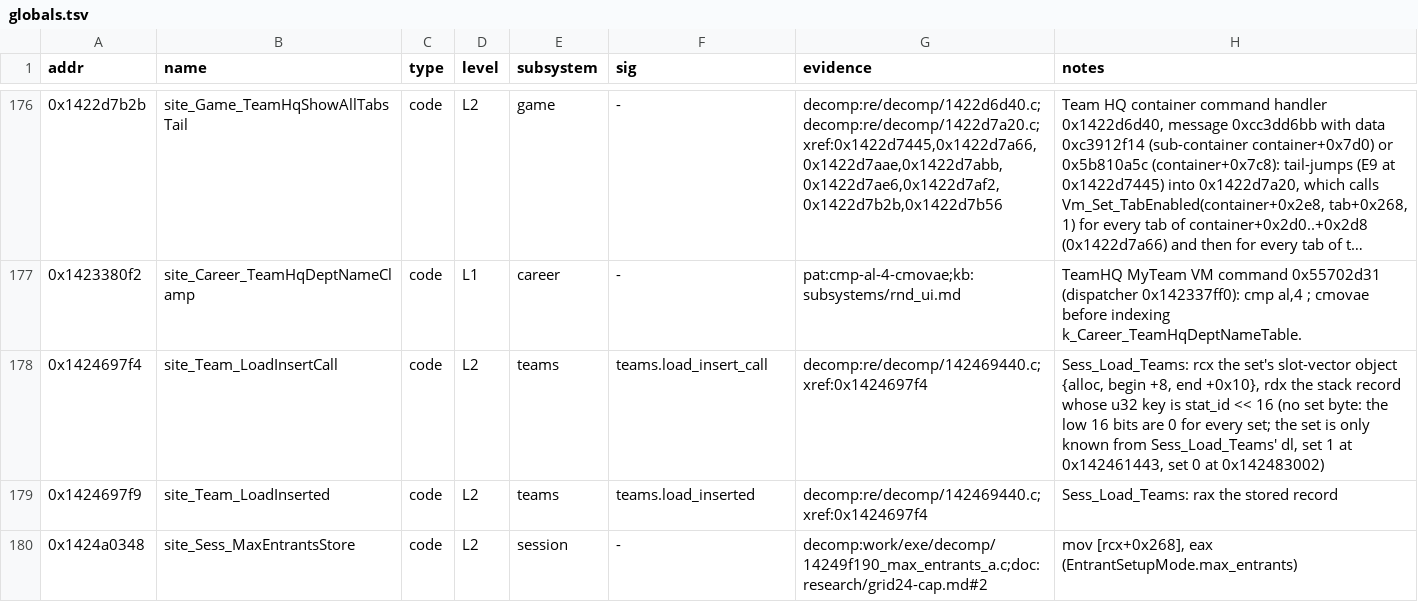
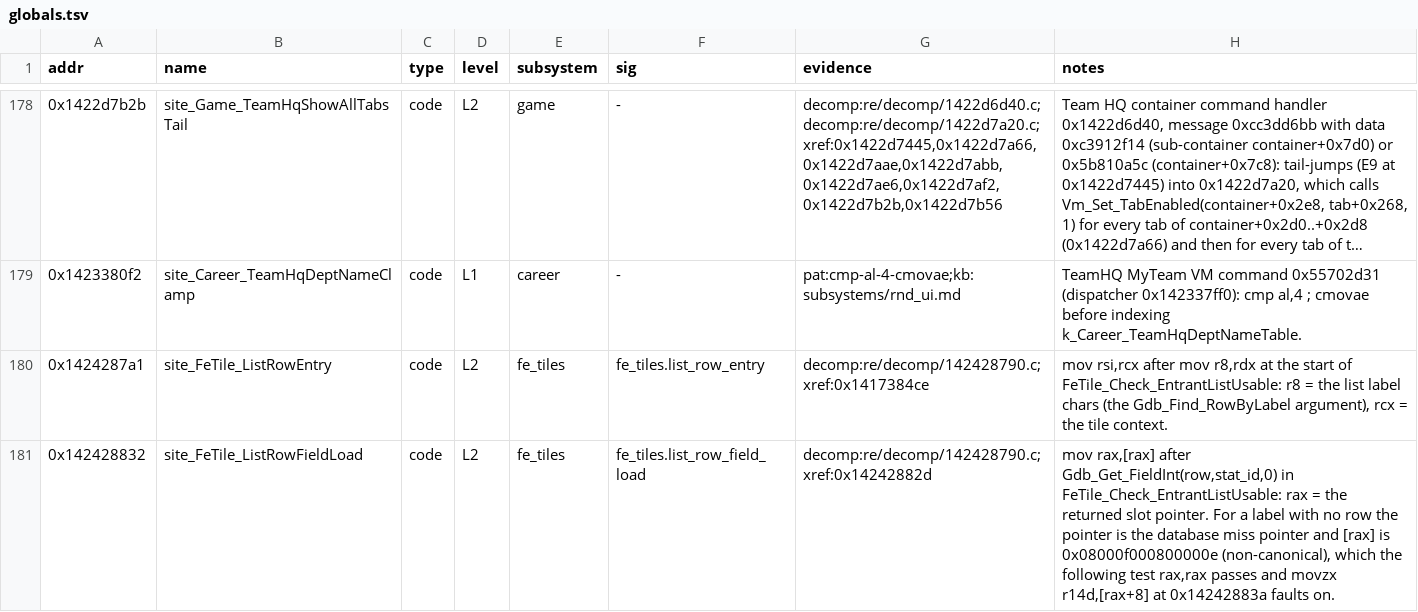
Before and after one commit to Swofty-Developments/SwoftyLauncher, a TSV file: re/db/globals.tsv, drawn as a sheet; only a part is shown, gaps mark what is left out; the shorter side is filled out with more unchanged rows; long unchanged cells end in …; the diff covers the shown part only; the diff names each change by its address in the sheet, - before the commit and + after, or states it on an @@ line.

Commit message:
feat(re): add the entrant-list tile lookups and their guard sites to the kb

```diff
--- a/re/db/globals.tsv
+++ b/re/db/globals.tsv
+row 180: 0x1424287a1 | site_FeTile_ListRowEntry | code | L2 | fe_tiles | fe_tiles.list_row_entry | decomp:re/decomp/142428790.c;xref:0x1417384ce | mov rsi,rcx after mov r8,rdx at the start of FeTile_Check_EntrantListUsable: r8 = the list label chars (the Gdb_Find_RowByLabel argument), rcx = the tile context.
+row 181: 0x142428832 | site_FeTile_ListRowFieldLoad | code | L2 | fe_tiles | fe_tiles.list_row_field_load | decomp:re/decomp/142428790.c;xref:0x14242882d | mov rax,[rax] after Gdb_Get_FieldInt(row,stat_id,0) in FeTile_Check_EntrantListUsable: rax = the returned slot pointer. For a label with no row the pointer is the database miss pointer and [rax] is 0x08000f000800000e (non-canonical), which the following test rax,rax passes and movzx r14d,[rax+8] at 0x14242883a faults on.
```
Also changed, not shown: 3 added rows elsewhere in this file, 2 other files.
